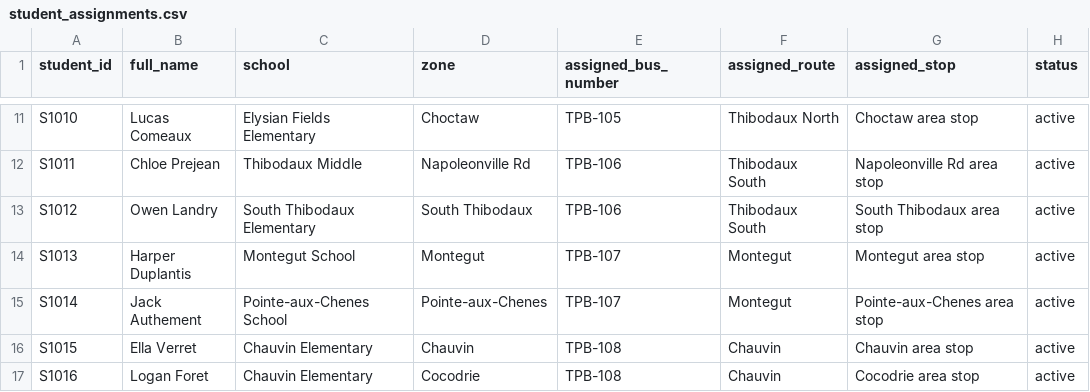
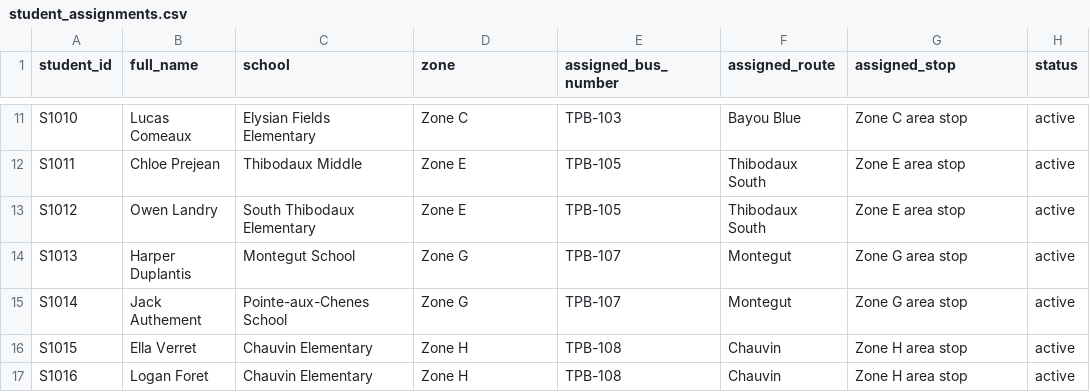
Before and after one commit to hopdot/terrebonne-school-bus-2025-2026, a CSV file: data/student_assignments.csv, drawn as a sheet; only a part is shown, gaps mark what is left out; the diff covers the shown part only; the diff names each change by its address in the sheet, - before the commit and + after, or states it on an @@ line.

Commit message:
Nightly sync: 16/16 students assigned + zone mapping fixed 2026-07-06 07:03 UTC

```diff
--- a/data/student_assignments.csv
+++ b/data/student_assignments.csv
-D11 (zone): Choctaw
+D11 (zone): Zone C
-E11 (assigned_bus_number): TPB-105
+E11 (assigned_bus_number): TPB-103
-F11 (assigned_route): Thibodaux North
+F11 (assigned_route): Bayou Blue
-G11 (assigned_stop): Choctaw area stop
+G11 (assigned_stop): Zone C area stop
-D12 (zone): Napoleonville Rd
+D12 (zone): Zone E
-E12:E13 (assigned_bus_number): TPB-106
+E12:E13 (assigned_bus_number): TPB-105
-G12 (assigned_stop): Napoleonville Rd area stop
+G12 (assigned_stop): Zone E area stop
-D13 (zone): South Thibodaux
+D13 (zone): Zone E
-G13 (assigned_stop): South Thibodaux area stop
+G13 (assigned_stop): Zone E area stop
-D14 (zone): Montegut
+D14 (zone): Zone G
-G14 (assigned_stop): Montegut area stop
+G14 (assigned_stop): Zone G area stop
-D15 (zone): Pointe-aux-Chenes
+D15 (zone): Zone G
-G15 (assigned_stop): Pointe-aux-Chenes area stop
+G15 (assigned_stop): Zone G area stop
-D16 (zone): Chauvin
+D16 (zone): Zone H
-G16 (assigned_stop): Chauvin area stop
+G16 (assigned_stop): Zone H area stop
-D17 (zone): Cocodrie
+D17 (zone): Zone H
-G17 (assigned_stop): Cocodrie area stop
+G17 (assigned_stop): Zone H area stop
```
Also changed, not shown: 29 edited cells elsewhere in this file, data/routes.csv, data/students.csv.
